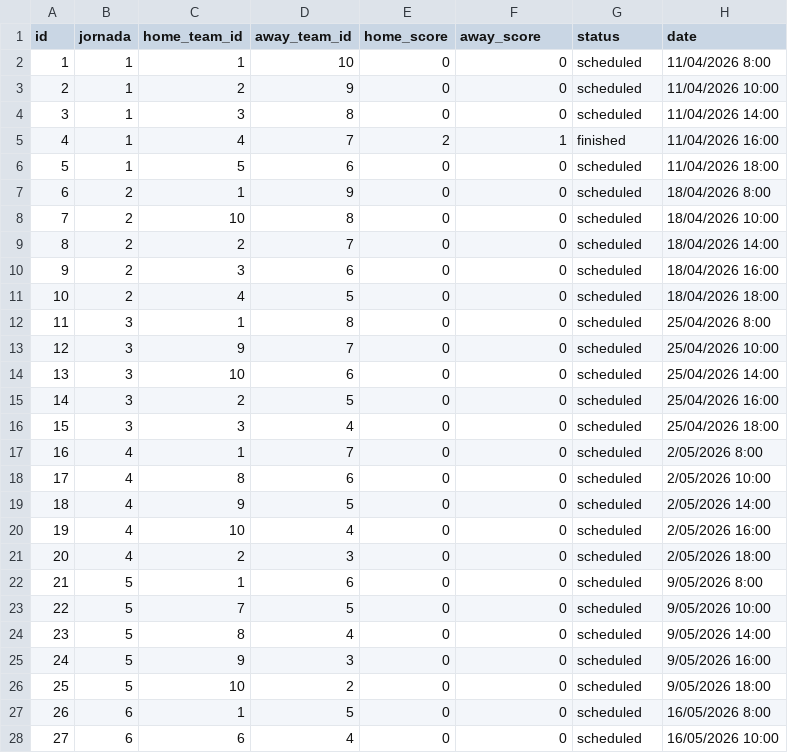
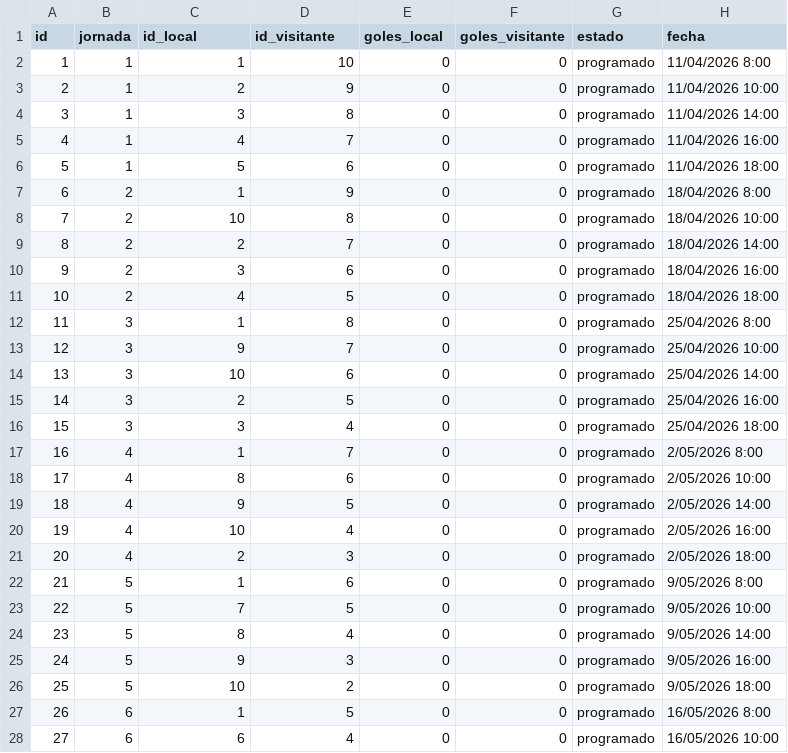
Before and after one commit to Luis-Cassiani/premier-junior, a CSV file: partidos.csv, drawn as a sheet; only a part is shown; the diff covers the shown part only.

```diff
--- a/partidos.csv
+++ b/partidos.csv
@@ -1,28 +1,28 @@
-id;jornada;home_team_id;away_team_id;home_score;away_score;status;date
-1;1;1;10;0;0;scheduled;11/04/2026 8:00
-2;1;2;9;0;0;scheduled;11/04/2026 10:00
-3;1;3;8;0;0;scheduled;11/04/2026 14:00
-4;1;4;7;2;1;finished;11/04/2026 16:00
-5;1;5;6;0;0;scheduled;11/04/2026 18:00
-6;2;1;9;0;0;scheduled;18/04/2026 8:00
-7;2;10;8;0;0;scheduled;18/04/2026 10:00
-8;2;2;7;0;0;scheduled;18/04/2026 14:00
-9;2;3;6;0;0;scheduled;18/04/2026 16:00
-10;2;4;5;0;0;scheduled;18/04/2026 18:00
-11;3;1;8;0;0;scheduled;25/04/2026 8:00
-12;3;9;7;0;0;scheduled;25/04/2026 10:00
-13;3;10;6;0;0;scheduled;25/04/2026 14:00
-14;3;2;5;0;0;scheduled;25/04/2026 16:00
-15;3;3;4;0;0;scheduled;25/04/2026 18:00
-16;4;1;7;0;0;scheduled;2/05/2026 8:00
-17;4;8;6;0;0;scheduled;2/05/2026 10:00
-18;4;9;5;0;0;scheduled;2/05/2026 14:00
-19;4;10;4;0;0;scheduled;2/05/2026 16:00
-20;4;2;3;0;0;scheduled;2/05/2026 18:00
-21;5;1;6;0;0;scheduled;9/05/2026 8:00
-22;5;7;5;0;0;scheduled;9/05/2026 10:00
-23;5;8;4;0;0;scheduled;9/05/2026 14:00
-24;5;9;3;0;0;scheduled;9/05/2026 16:00
-25;5;10;2;0;0;scheduled;9/05/2026 18:00
-26;6;1;5;0;0;scheduled;16/05/2026 8:00
-27;6;6;4;0;0;scheduled;16/05/2026 10:00
+id;jornada;id_local;id_visitante;goles_local;goles_visitante;estado;fecha
+1;1;1;10;0;0;programado;11/04/2026 8:00
+2;1;2;9;0;0;programado;11/04/2026 10:00
+3;1;3;8;0;0;programado;11/04/2026 14:00
+4;1;4;7;0;0;programado;11/04/2026 16:00
+5;1;5;6;0;0;programado;11/04/2026 18:00
+6;2;1;9;0;0;programado;18/04/2026 8:00
+7;2;10;8;0;0;programado;18/04/2026 10:00
+8;2;2;7;0;0;programado;18/04/2026 14:00
+9;2;3;6;0;0;programado;18/04/2026 16:00
+10;2;4;5;0;0;programado;18/04/2026 18:00
+11;3;1;8;0;0;programado;25/04/2026 8:00
+12;3;9;7;0;0;programado;25/04/2026 10:00
+13;3;10;6;0;0;programado;25/04/2026 14:00
+14;3;2;5;0;0;programado;25/04/2026 16:00
+15;3;3;4;0;0;programado;25/04/2026 18:00
+16;4;1;7;0;0;programado;2/05/2026 8:00
+17;4;8;6;0;0;programado;2/05/2026 10:00
+18;4;9;5;0;0;programado;2/05/2026 14:00
+19;4;10;4;0;0;programado;2/05/2026 16:00
+20;4;2;3;0;0;programado;2/05/2026 18:00
+21;5;1;6;0;0;programado;9/05/2026 8:00
+22;5;7;5;0;0;programado;9/05/2026 10:00
+23;5;8;4;0;0;programado;9/05/2026 14:00
+24;5;9;3;0;0;programado;9/05/2026 16:00
+25;5;10;2;0;0;programado;9/05/2026 18:00
+26;6;1;5;0;0;programado;16/05/2026 8:00
+27;6;6;4;0;0;programado;16/05/2026 10:00
```
Also changed, not shown: 63 edited cells elsewhere in this file, equipos.csv, 1 other file.
